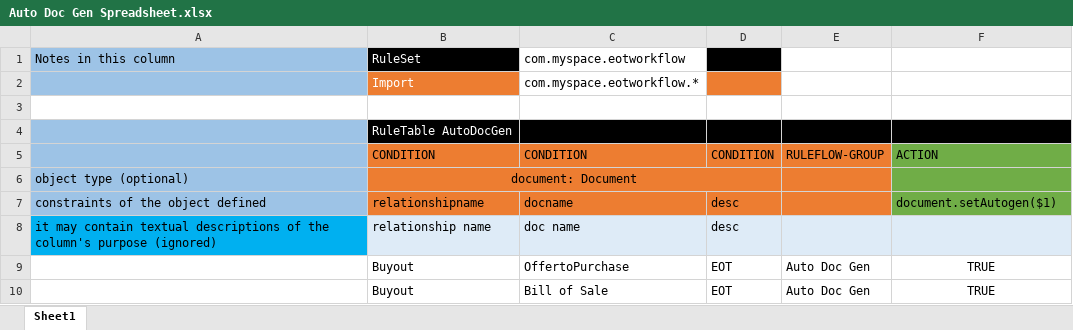
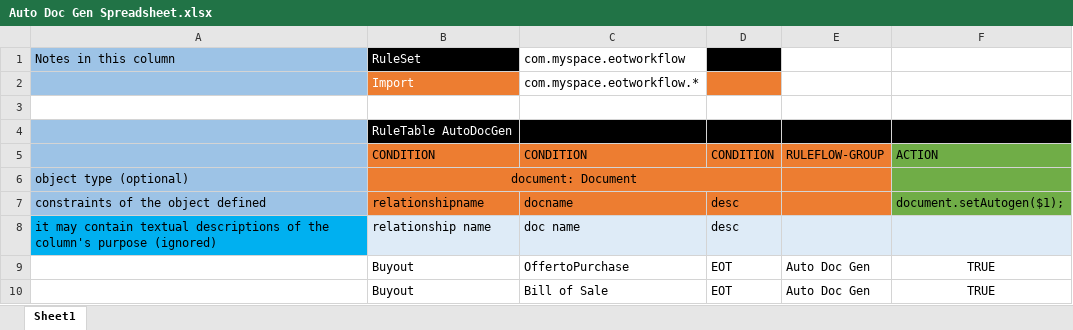
Before and after one commit to Watsorg/EOTWorkflow, an Excel workbook: src/main/resources/com/myspace/eotworkflow/Auto Doc Gen Spreadsheet.xlsx, sheet Sheet1, drawn as a sheet; values as stored, in another font and other column widths than the file's, no borders; the diff names each change by its address in the sheet, - before the commit and + after, or states it on an @@ line.

Commit message:
Uploaded 22-Oct-2021 18:02:21 {/src/main/resources/com/myspace/eotworkflow/Auto Doc Gen Spreadsheet.xlsx}

```diff
--- a/src/main/resources/com/myspace/eotworkflow/Auto Doc Gen Spreadsheet.xlsx (sheet Sheet1)
+++ b/src/main/resources/com/myspace/eotworkflow/Auto Doc Gen Spreadsheet.xlsx (sheet Sheet1)
-F7: document.setAutogen($1)
+F7: document.setAutogen($1);
```
